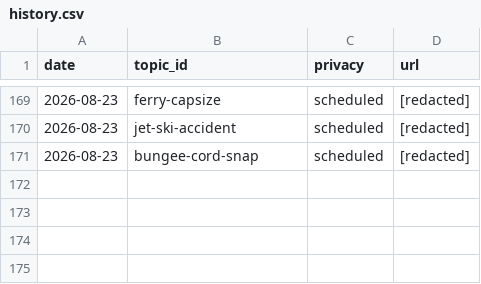
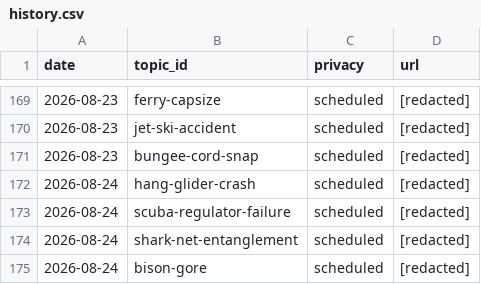
Before and after one commit to chat94534-oss/shorts-autoposter-b, a CSV file: logs/history.csv, drawn as a sheet; only a part is shown, gaps mark what is left out; the diff names each change by its address in the sheet, - before the commit and + after, or states it on an @@ line.

```diff
--- a/logs/history.csv
+++ b/logs/history.csv
+row 172: 2026-08-24 | hang-glider-crash | scheduled | [redacted]
+row 173: 2026-08-24 | scuba-regulator-failure | scheduled | [redacted]
+row 174: 2026-08-24 | shark-net-entanglement | scheduled | [redacted]
+row 175: 2026-08-24 | bison-gore | scheduled | [redacted]
```
Also changed, not shown: 2 other files.
